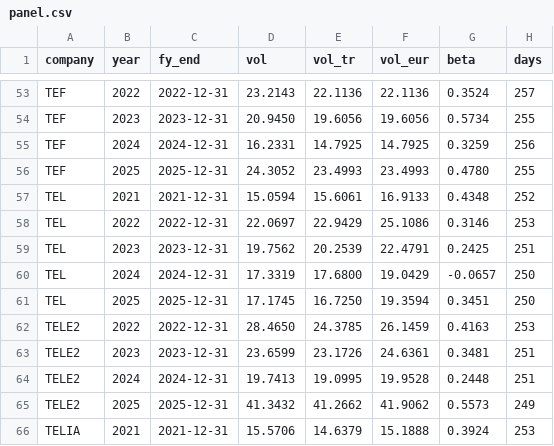
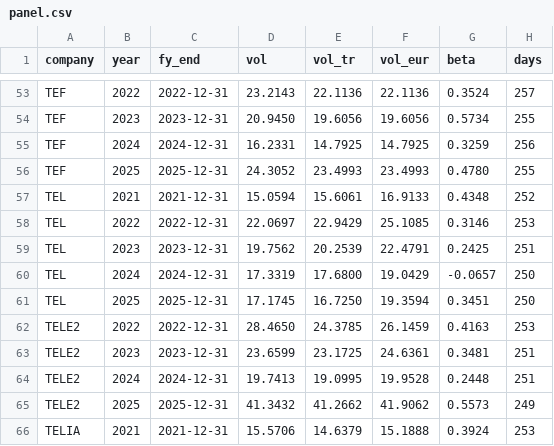
Before and after one commit to singurigayathri/A1-Telekom-Austria-Group, a CSV file: data/panel.csv, drawn as a sheet; only a part is shown, gaps mark what is left out; the diff covers the shown part only; the diff names each change by its address in the sheet, - before the commit and + after, or states it on an @@ line.

```diff
--- a/data/panel.csv
+++ b/data/panel.csv
-F58 (vol_eur): 25.1086
+F58 (vol_eur): 25.1085
-E63 (vol_tr): 23.1726
+E63 (vol_tr): 23.1725
```
Also changed, not shown: 18 edited cells elsewhere in this file, 2 other files.
